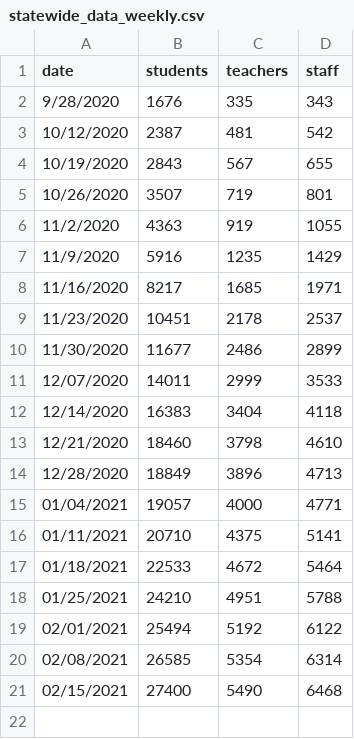
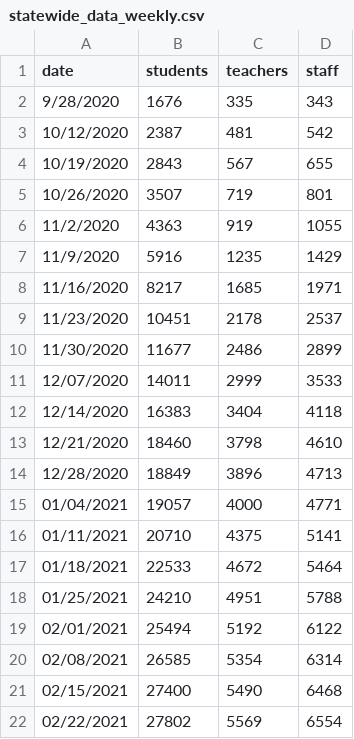
Before and after one commit to Chalkbeat/in-covid-data, a CSV file: statewide_data_weekly.csv, drawn as a sheet; the diff names each change by its address in the sheet, - before the commit and + after, or states it on an @@ line.

```diff
--- a/statewide_data_weekly.csv
+++ b/statewide_data_weekly.csv
+row 22: 02/22/2021 | 27802 | 5569 | 6554
```
Also changed, not shown: daily_school_cases.csv, school_data.csv, 2 other files.
